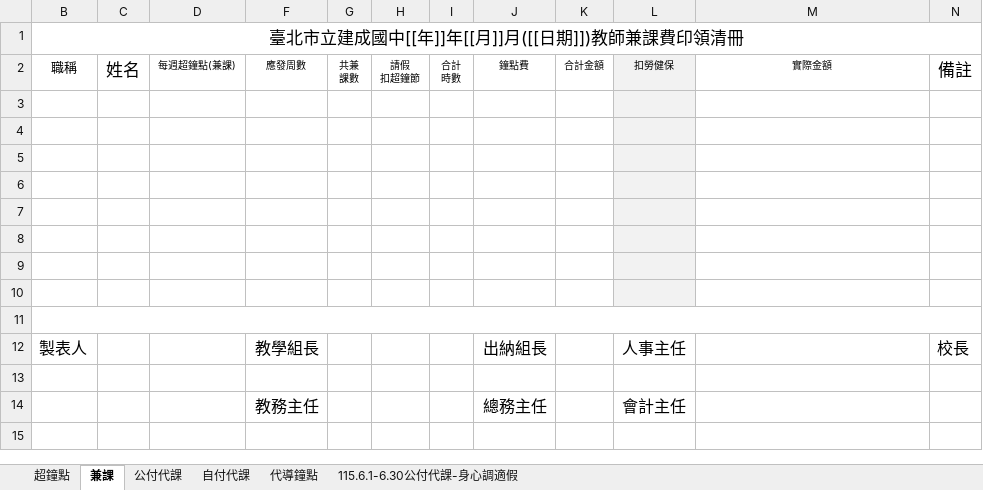
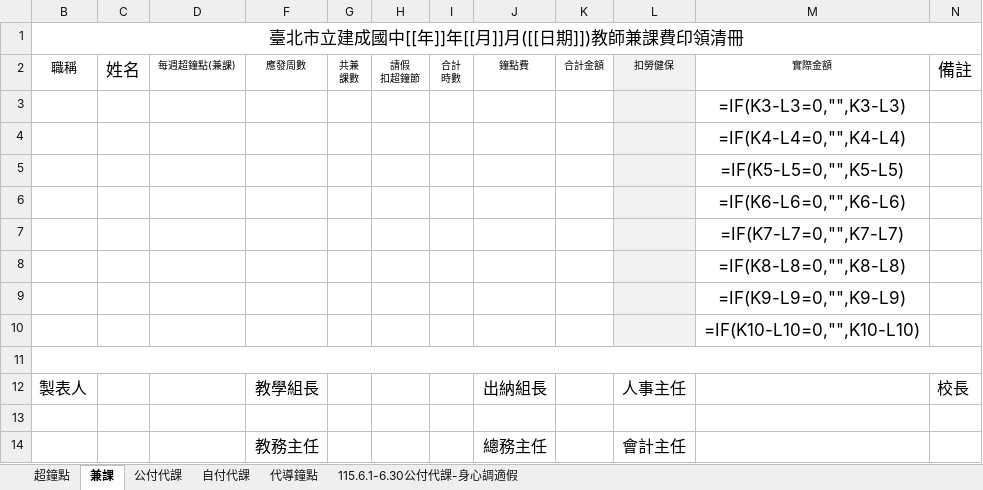
Before and after one commit to sshorng/jcjh-timetable, an Excel workbook: templates/accounting-template.xlsx, sheet 兼課, drawn as a sheet; values as stored, in another font and other column widths than the file's, no borders; formulas are shown in place of their values; the diff names each change by its address in the sheet, - before the commit and + after, or states it on an @@ line.

Commit message:
chore: 更新會計範本

```diff
--- a/templates/accounting-template.xlsx (sheet 兼課)
+++ b/templates/accounting-template.xlsx (sheet 兼課)
-M3: (empty)
+M3: =IF(K3-L3=0,"",K3-L3)
-M4: (empty)
+M4: =IF(K4-L4=0,"",K4-L4)
-M5: (empty)
+M5: =IF(K5-L5=0,"",K5-L5)
-M6: (empty)
+M6: =IF(K6-L6=0,"",K6-L6)
-M7: (empty)
+M7: =IF(K7-L7=0,"",K7-L7)
-M8: (empty)
+M8: =IF(K8-L8=0,"",K8-L8)
-M9: (empty)
+M9: =IF(K9-L9=0,"",K9-L9)
-M10: (empty)
+M10: =IF(K10-L10=0,"",K10-L10)
```
